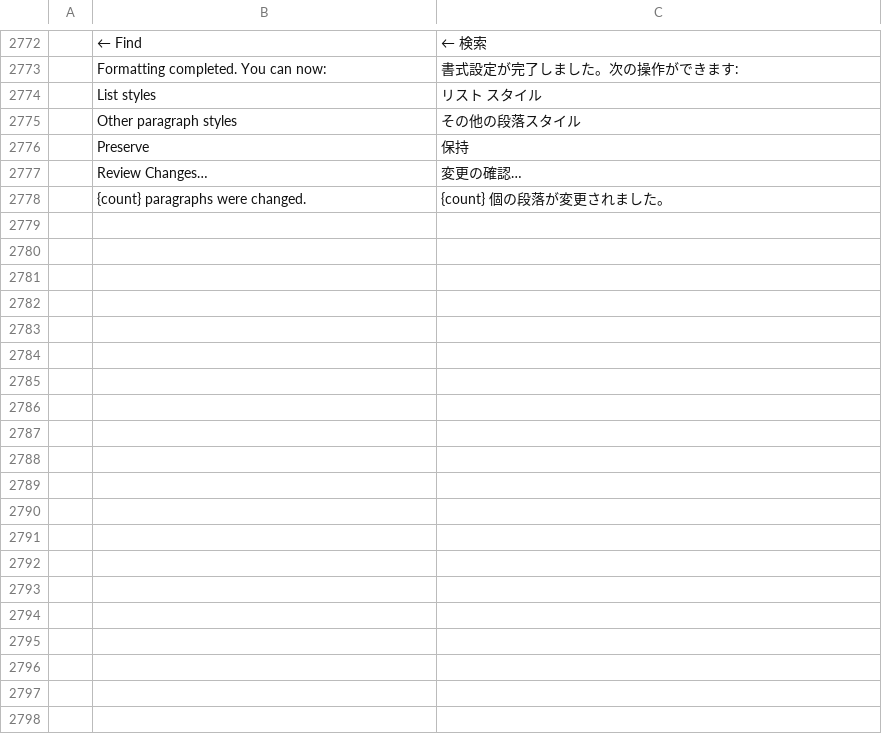
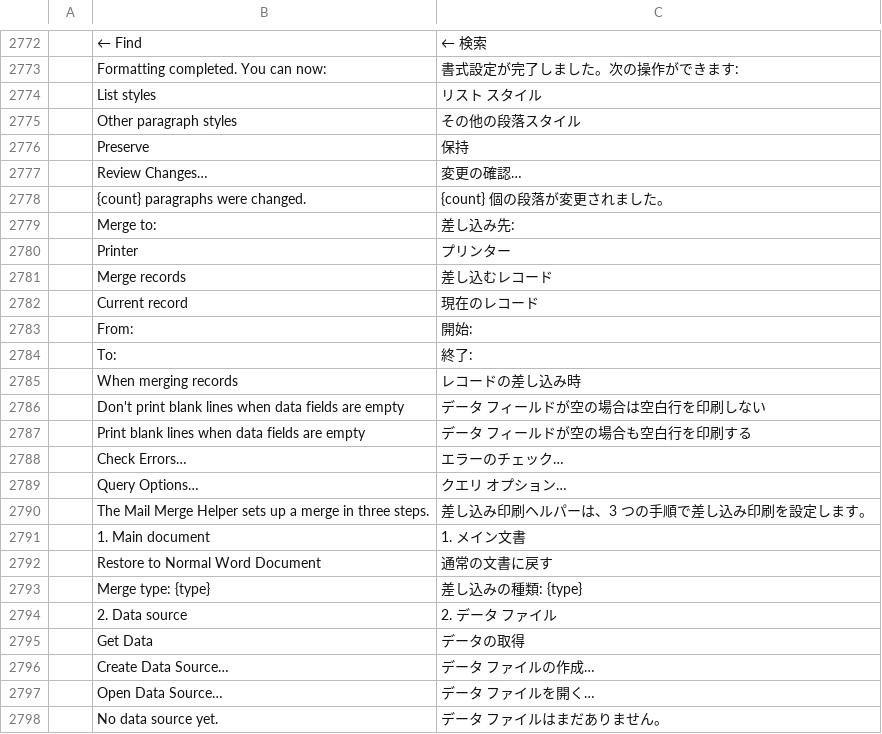
Before and after one commit to chatraweechai/doc4me, a TSV file: crates/ui-egui/src/i18n/ja.tsv, drawn as a sheet; only a part is shown, gaps mark what is left out; the diff covers the shown part only; the diff names each change by its address in the sheet, - before the commit and + after, or states it on an @@ line.

```diff
--- a/crates/ui-egui/src/i18n/ja.tsv
+++ b/crates/ui-egui/src/i18n/ja.tsv
+row 2779:  | Merge to: | 差し込み先:
+row 2780:  | Printer | プリンター
+row 2781:  | Merge records | 差し込むレコード
+row 2782:  | Current record | 現在のレコード
+row 2783:  | From: | 開始:
+row 2784:  | To: | 終了:
+row 2785:  | When merging records | レコードの差し込み時
+row 2786:  | Don't print blank lines when data fields are empty | データ フィールドが空の場合は空白行を印刷しない
+row 2787:  | Print blank lines when data fields are empty | データ フィールドが空の場合も空白行を印刷する
+row 2788:  | Check Errors… | エラーのチェック…
+row 2789:  | Query Options… | クエリ オプション…
+row 2790:  | The Mail Merge Helper sets up a merge in three steps. | 差し込み印刷ヘルパーは、3 つの手順で差し込み印刷を設定します。
+row 2791:  | 1. Main document | 1. メイン文書
+row 2792:  | Restore to Normal Word Document | 通常の文書に戻す
+row 2793:  | Merge type: {type} | 差し込みの種類: {type}
+row 2794:  | 2. Data source | 2. データ ファイル
+row 2795:  | Get Data | データの取得
+row 2796:  | Create Data Source… | データ ファイルの作成…
+row 2797:  | Open Data Source… | データ ファイルを開く…
+row 2798:  | No data source yet. | データ ファイルはまだありません。
```
Also changed, not shown: 19 added rows elsewhere in this file, crates/ui-egui/src/i18n/fr.tsv, crates/ui-egui/src/i18n/ru.tsv, 23 other files.
